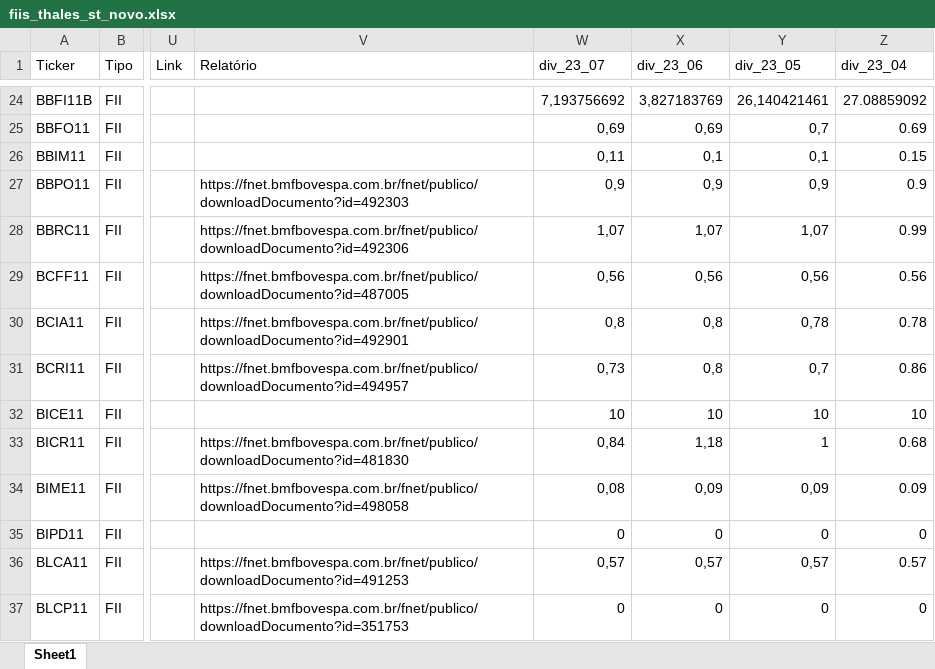
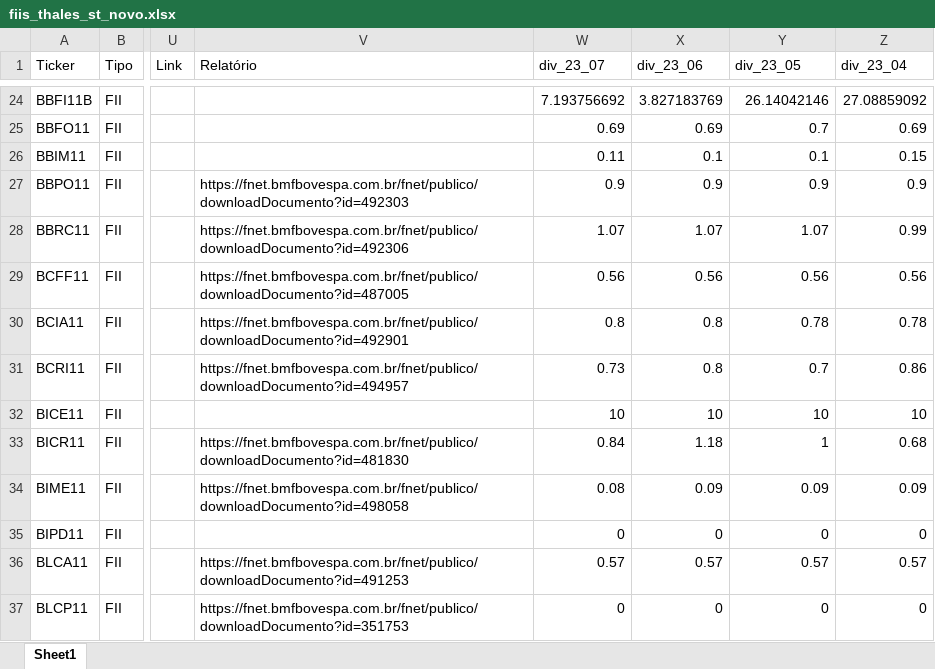
Before and after one commit to thales-sr/dashboardfii, an Excel workbook: fiis_thales_st_novo.xlsx, sheet Sheet1, drawn as a sheet; only a part is shown, gaps mark what is left out; values as stored, in another font and other column widths than the file's, no cell formats; the diff covers the shown part only; the diff names each change by its address in the sheet, - before the commit and + after, or states it on an @@ line.

```diff
--- a/fiis_thales_st_novo.xlsx (sheet Sheet1)
+++ b/fiis_thales_st_novo.xlsx (sheet Sheet1)
-W24 (div_23_07): 7,193756692
+W24 (div_23_07): 7.193756692
-X24 (div_23_06): 3,827183769
+X24 (div_23_06): 3.827183769
-Y24 (div_23_05): 26,140421461
+Y24 (div_23_05): 26.14042146
-W25 (div_23_07): 0,69
+W25 (div_23_07): 0.69
-X25 (div_23_06): 0,69
+X25 (div_23_06): 0.69
-Y25 (div_23_05): 0,7
+Y25 (div_23_05): 0.7
-W26 (div_23_07): 0,11
+W26 (div_23_07): 0.11
-X26 (div_23_06): 0,1
+X26 (div_23_06): 0.1
-Y26 (div_23_05): 0,1
+Y26 (div_23_05): 0.1
-W27 (div_23_07): 0,9
+W27 (div_23_07): 0.9
-X27 (div_23_06): 0,9
+X27 (div_23_06): 0.9
-Y27 (div_23_05): 0,9
+Y27 (div_23_05): 0.9
-W28 (div_23_07): 1,07
+W28 (div_23_07): 1.07
-X28 (div_23_06): 1,07
+X28 (div_23_06): 1.07
-Y28 (div_23_05): 1,07
+Y28 (div_23_05): 1.07
-W29 (div_23_07): 0,56
+W29 (div_23_07): 0.56
-X29 (div_23_06): 0,56
+X29 (div_23_06): 0.56
-Y29 (div_23_05): 0,56
+Y29 (div_23_05): 0.56
-W30 (div_23_07): 0,8
+W30 (div_23_07): 0.8
-X30:X31 (div_23_06): 0,8
+X30:X31 (div_23_06): 0.8
-Y30 (div_23_05): 0,78
+Y30 (div_23_05): 0.78
-W31 (div_23_07): 0,73
+W31 (div_23_07): 0.73
-Y31 (div_23_05): 0,7
+Y31 (div_23_05): 0.7
-W33 (div_23_07): 0,84
+W33 (div_23_07): 0.84
-X33 (div_23_06): 1,18
+X33 (div_23_06): 1.18
-W34 (div_23_07): 0,08
+W34 (div_23_07): 0.08
-X34 (div_23_06): 0,09
+X34 (div_23_06): 0.09
-Y34 (div_23_05): 0,09
+Y34 (div_23_05): 0.09
-W36 (div_23_07): 0,57
+W36 (div_23_07): 0.57
-X36 (div_23_06): 0,57
+X36 (div_23_06): 0.57
-Y36 (div_23_05): 0,57
+Y36 (div_23_05): 0.57
```
Also changed, not shown: 820 edited cells elsewhere in this sheet, cell formats.
